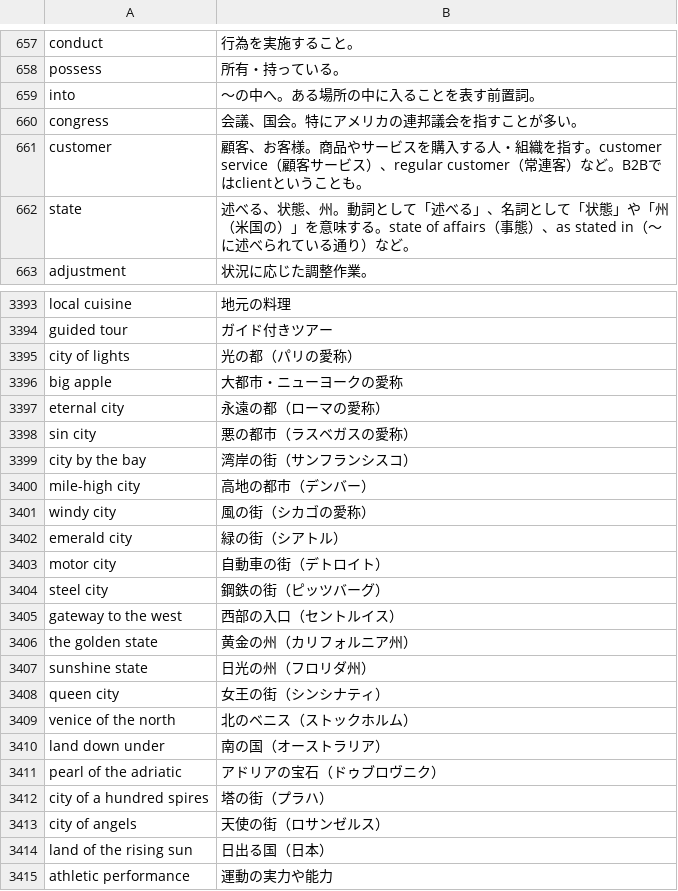
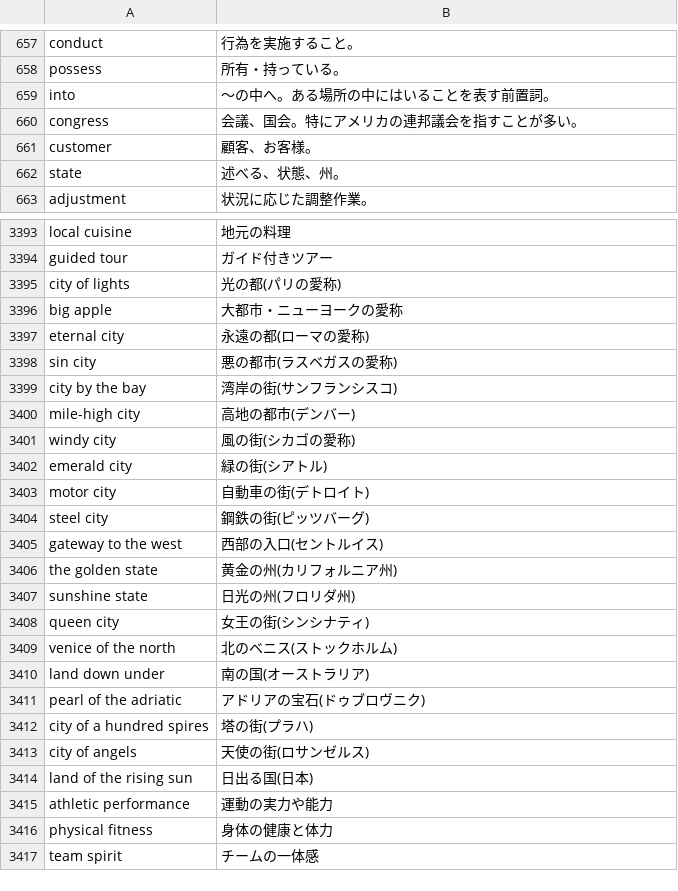
Before and after one commit to kawain/react_typing, a CSV file: origin.csv, drawn as a sheet; only a part is shown, gaps mark what is left out; the shorter side is filled out with more unchanged rows; the diff covers the shown part only.

```diff
--- a/origin.csv
+++ b/origin.csv
@@ -658,6 +658,6 @@ conduct,行為を実施すること。
 possess,所有・持っている。
-into,～の中へ。ある場所の中に入ることを表す前置詞。
+into,～の中へ。ある場所の中にはいることを表す前置詞。
 congress,会議、国会。特にアメリカの連邦議会を指すことが多い。
-customer,顧客、お客様。商品やサービスを購入する人・組織を指す。customer service（顧客サービス）、regular customer（常連客）など。B2Bではclientということも。
-state,述べる、状態、州。動詞として「述べる」、名詞として「状態」や「州（米国の）」を意味する。state of affairs（事態）、as stated in（～に述べられている通り）など。
+customer,顧客、お客様。
+state,述べる、状態、州。
 adjustment,状況に応じた調整作業。
@@ -3394,22 +3394,22 @@ local cuisine,地元の料理
 guided tour,ガイド付きツアー
-city of lights,光の都（パリの愛称）
+city of lights,光の都(パリの愛称)
 big apple,大都市・ニューヨークの愛称
-eternal city,永遠の都（ローマの愛称）
-sin city,悪の都市（ラスベガスの愛称）
-city by the bay,湾岸の街（サンフランシスコ）
-mile-high city,高地の都市（デンバー）
-windy city,風の街（シカゴの愛称）
-emerald city,緑の街（シアトル）
-motor city,自動車の街（デトロイト）
-steel city,鋼鉄の街（ピッツバーグ）
-gateway to the west,西部の入口（セントルイス）
-the golden state,黄金の州（カリフォルニア州）
-sunshine state,日光の州（フロリダ州）
-queen city,女王の街（シンシナティ）
-venice of the north,北のベニス（ストックホルム）
-land down under,南の国（オーストラリア）
-pearl of the adriatic,アドリアの宝石（ドゥブロヴニク）
-city of a hundred spires,塔の街（プラハ）
-city of angels,天使の街（ロサンゼルス）
-land of the rising sun,日出る国（日本）
+eternal city,永遠の都(ローマの愛称)
+sin city,悪の都市(ラスベガスの愛称)
+city by the bay,湾岸の街(サンフランシスコ)
+mile-high city,高地の都市(デンバー)
+windy city,風の街(シカゴの愛称)
+emerald city,緑の街(シアトル)
+motor city,自動車の街(デトロイト)
+steel city,鋼鉄の街(ピッツバーグ)
+gateway to the west,西部の入口(セントルイス)
+the golden state,黄金の州(カリフォルニア州)
+sunshine state,日光の州(フロリダ州)
+queen city,女王の街(シンシナティ)
+venice of the north,北のベニス(ストックホルム)
+land down under,南の国(オーストラリア)
+pearl of the adriatic,アドリアの宝石(ドゥブロヴニク)
+city of a hundred spires,塔の街(プラハ)
+city of angels,天使の街(ロサンゼルス)
+land of the rising sun,日出る国(日本)
 athletic performance,運動の実力や能力
```
Also changed, not shown: 26 added rows and 124 edited cells elsewhere in this file, 2 other files.
